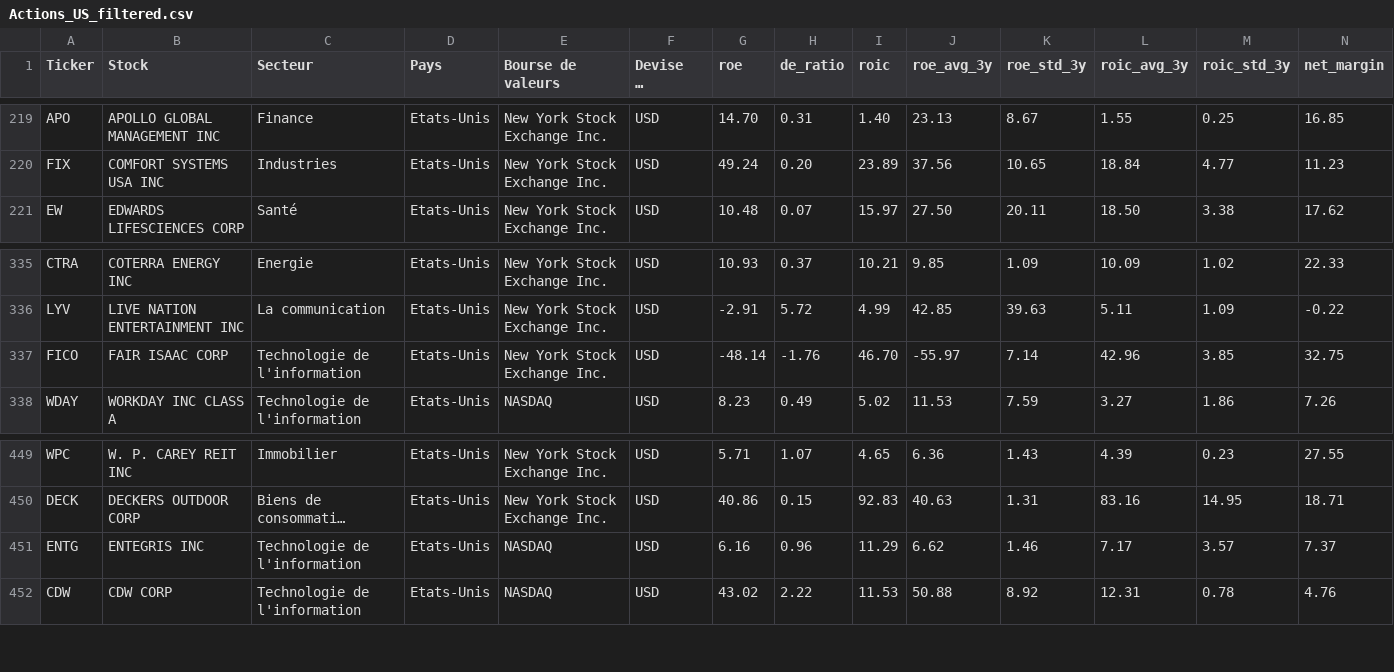
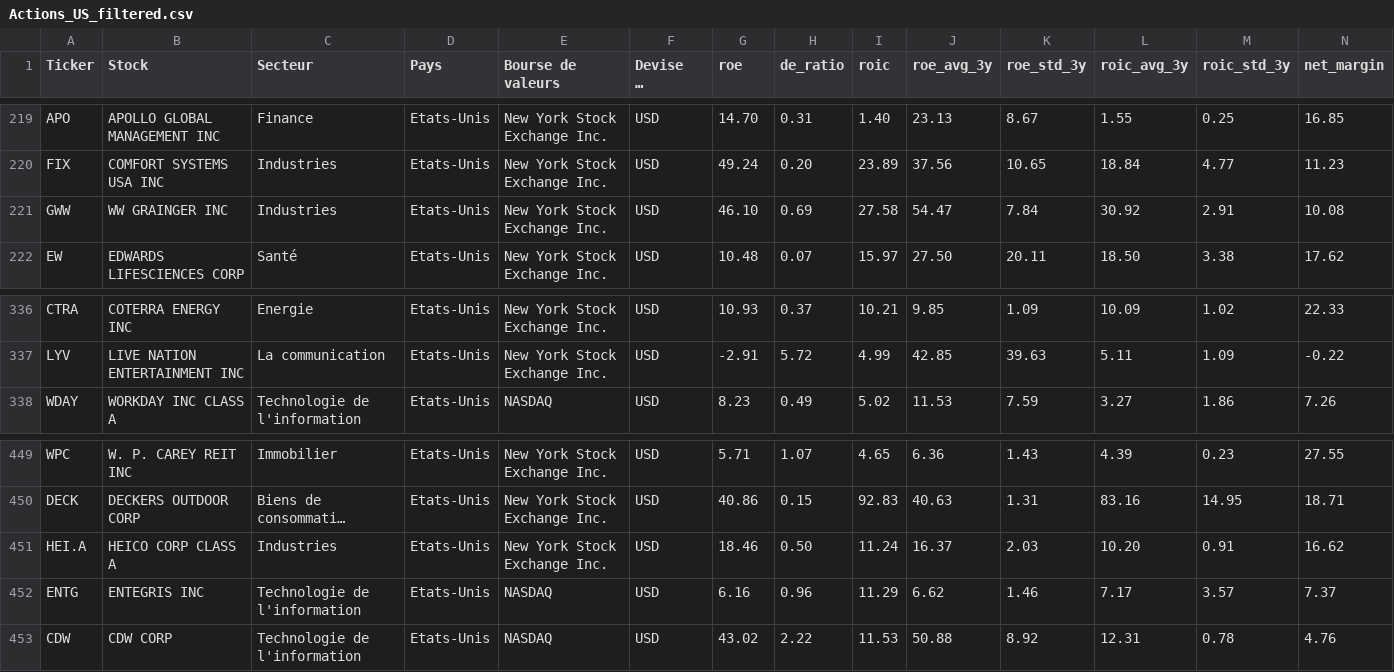
Before and after one commit to Bencode92/stock-analysis-platform, a CSV file: data/filtered/Actions_US_filtered.csv, drawn as a sheet; only a part is shown, gaps mark what is left out; long unchanged cells end in …; removed rows and columns are numbered as before the commit, all else as after; rows hold the shown columns only; the diff names each change by its address in the sheet, - before the commit and + after, or states it on an @@ line.

```diff
--- a/data/filtered/Actions_US_filtered.csv
+++ b/data/filtered/Actions_US_filtered.csv
+row 221: GWW | WW GRAINGER INC | Industries | Etats-Unis | New York Stock Exchange Inc. | USD | 46.10 | 0.69 | 27.58 | 54.47 | 7.84 | 30.92 | 2.91 | 10.08
-row 337: FICO | FAIR ISAAC CORP | Technologie de l'information | Etats-Unis | New York Stock Exchange Inc. | USD | -48.14 | -1.76 | 46.70 | -55.97 | 7.14 | 42.96 | 3.85 | 32.75
+row 451: HEI.A | HEICO CORP CLASS A | Industries | Etats-Unis | New York Stock Exchange Inc. | USD | 18.46 | 0.50 | 11.24 | 16.37 | 2.03 | 10.20 | 0.91 | 16.62
```
Also changed, not shown: data/filtered/Actions_Asie_filtered.csv, data/filtered/Actions_Asie_rejected.csv, 6 other files.
